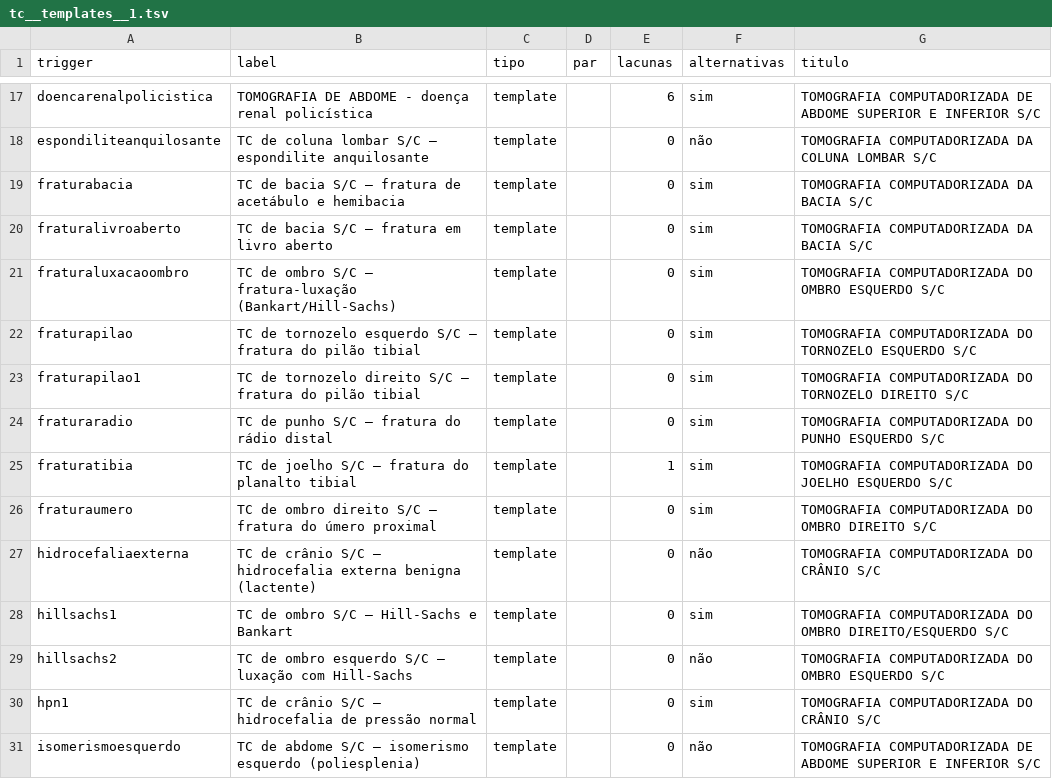
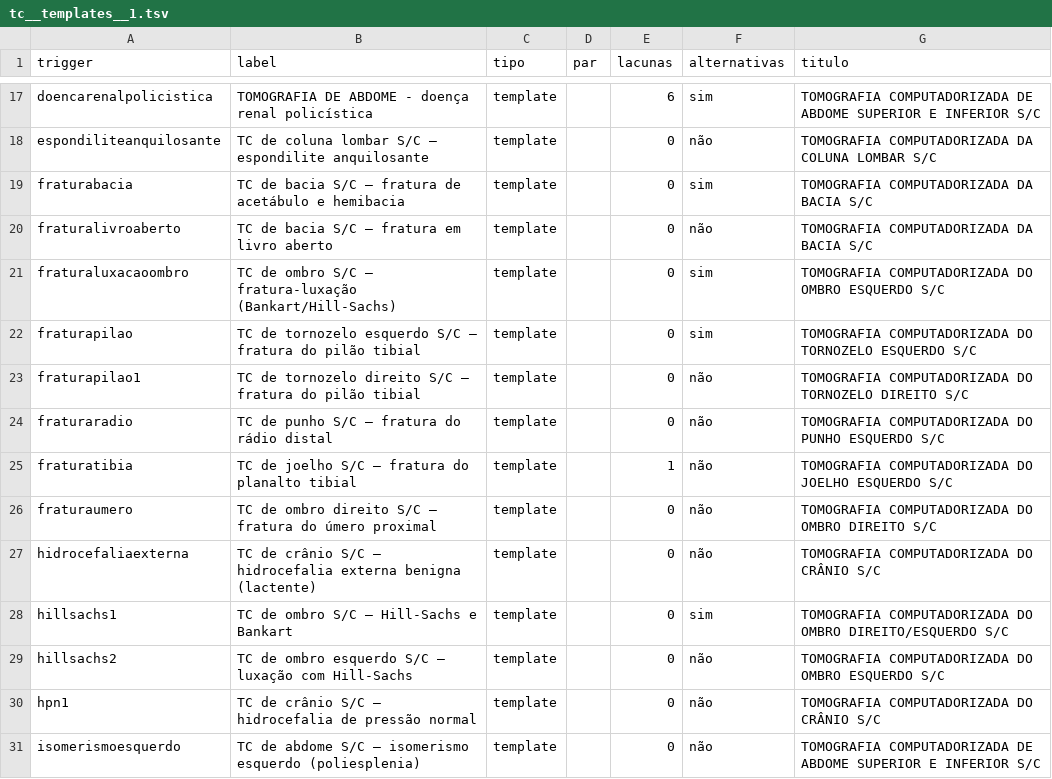
Before and after one commit to svrkd/espanso-rad, a TSV file: skills/laude/references/indices/tc__templates__1.tsv, drawn as a sheet; only a part is shown, gaps mark what is left out; the diff covers the shown part only.

```diff
--- a/skills/laude/references/indices/tc__templates__1.tsv
+++ b/skills/laude/references/indices/tc__templates__1.tsv
@@ -19,9 +19,9 @@ espondiliteanquilosante	TC de coluna lombar S/C — espondilite anquilosante	tem
 fraturabacia	TC de bacia S/C — fratura de acetábulo e hemibacia	template		0	sim	TOMOGRAFIA COMPUTADORIZADA DA BACIA S/C
-fraturalivroaberto	TC de bacia S/C — fratura em livro aberto	template		0	sim	TOMOGRAFIA COMPUTADORIZADA DA BACIA S/C
+fraturalivroaberto	TC de bacia S/C — fratura em livro aberto	template		0	não	TOMOGRAFIA COMPUTADORIZADA DA BACIA S/C
 fraturaluxacaoombro	TC de ombro S/C — fratura-luxação (Bankart/Hill-Sachs)	template		0	sim	TOMOGRAFIA COMPUTADORIZADA DO OMBRO ESQUERDO S/C
 fraturapilao	TC de tornozelo esquerdo S/C — fratura do pilão tibial	template		0	sim	TOMOGRAFIA COMPUTADORIZADA DO TORNOZELO ESQUERDO S/C
-fraturapilao1	TC de tornozelo direito S/C — fratura do pilão tibial	template		0	sim	TOMOGRAFIA COMPUTADORIZADA DO TORNOZELO DIREITO S/C
-fraturaradio	TC de punho S/C — fratura do rádio distal	template		0	sim	TOMOGRAFIA COMPUTADORIZADA DO PUNHO ESQUERDO S/C
-fraturatibia	TC de joelho S/C — fratura do planalto tibial	template		1	sim	TOMOGRAFIA COMPUTADORIZADA DO JOELHO ESQUERDO S/C
-fraturaumero	TC de ombro direito S/C — fratura do úmero proximal	template		0	sim	TOMOGRAFIA COMPUTADORIZADA DO OMBRO DIREITO S/C
+fraturapilao1	TC de tornozelo direito S/C — fratura do pilão tibial	template		0	não	TOMOGRAFIA COMPUTADORIZADA DO TORNOZELO DIREITO S/C
+fraturaradio	TC de punho S/C — fratura do rádio distal	template		0	não	TOMOGRAFIA COMPUTADORIZADA DO PUNHO ESQUERDO S/C
+fraturatibia	TC de joelho S/C — fratura do planalto tibial	template		1	não	TOMOGRAFIA COMPUTADORIZADA DO JOELHO ESQUERDO S/C
+fraturaumero	TC de ombro direito S/C — fratura do úmero proximal	template		0	não	TOMOGRAFIA COMPUTADORIZADA DO OMBRO DIREITO S/C
 hidrocefaliaexterna	TC de crânio S/C — hidrocefalia externa benigna (lactente)	template		0	não	TOMOGRAFIA COMPUTADORIZADA DO CRÂNIO S/C
@@ -29,3 +29,3 @@ hillsachs1	TC de ombro S/C — Hill-Sachs e Bankart	template		0	sim	TOMOGRAFIA C
 hillsachs2	TC de ombro esquerdo S/C — luxação com Hill-Sachs	template		0	não	TOMOGRAFIA COMPUTADORIZADA DO OMBRO ESQUERDO S/C
-hpn1	TC de crânio S/C — hidrocefalia de pressão normal	template		0	sim	TOMOGRAFIA COMPUTADORIZADA DO CRÂNIO S/C
+hpn1	TC de crânio S/C — hidrocefalia de pressão normal	template		0	não	TOMOGRAFIA COMPUTADORIZADA DO CRÂNIO S/C
 isomerismoesquerdo	TC de abdome S/C — isomerismo esquerdo (poliesplenia)	template		0	não	TOMOGRAFIA COMPUTADORIZADA DE ABDOME SUPERIOR E INFERIOR S/C
```
Also changed, not shown: 10 edited cells elsewhere in this file, skills/laude/references/indices/malu__quadril-bacia-sinfise-pubica__1.tsv, skills/laude/references/indices/rm__cranio-encefalo-snc.tsv, 23 other files.
